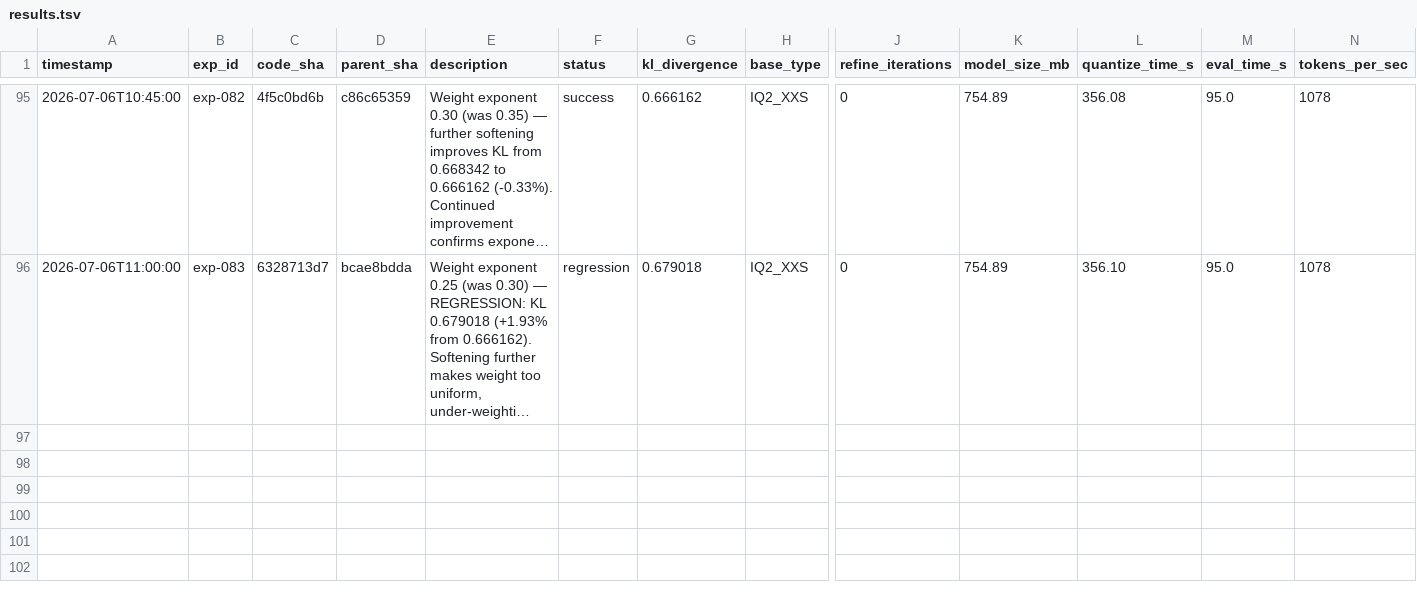
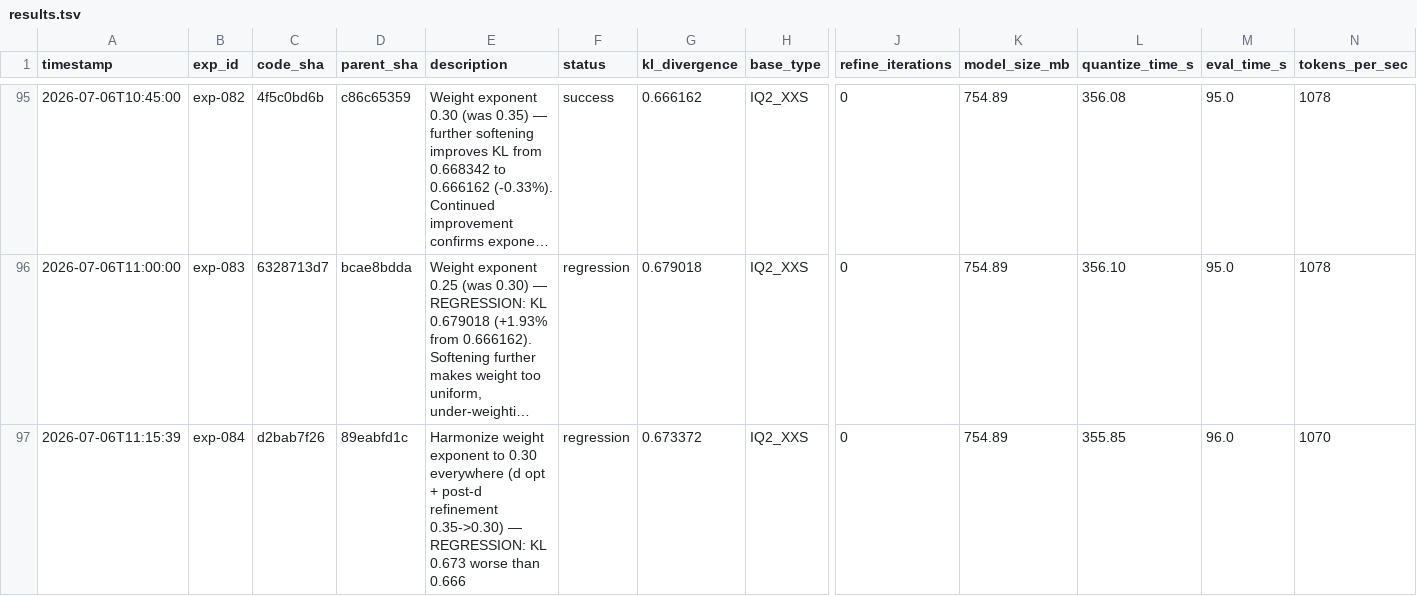
Before and after one commit to vektorprime/llama.cpp, a TSV file: tools/auto-quantize/results.tsv, drawn as a sheet; only a part is shown, gaps mark what is left out; long unchanged cells end in …; rows hold the shown columns only; the diff names each change by its address in the sheet, - before the commit and + after, or states it on an @@ line.

Commit message:
auto-research: record exp-084 (regression — harmonized weight exponent 0.30 everywhere, KL 0.673)

```diff
--- a/tools/auto-quantize/results.tsv
+++ b/tools/auto-quantize/results.tsv
+row 97: 2026-07-06T11:15:39 | exp-084 | d2bab7f26 | 89eabfd1c | Harmonize weight exponent to 0.30 everywhere (d opt + post-d refinement 0.35->0.30) — REGRESSION: KL 0.673 worse than 0.666 | regression | 0.673372 | IQ2_XXS | 0 | 754.89 | 355.85 | 96.0 | 1070
```
